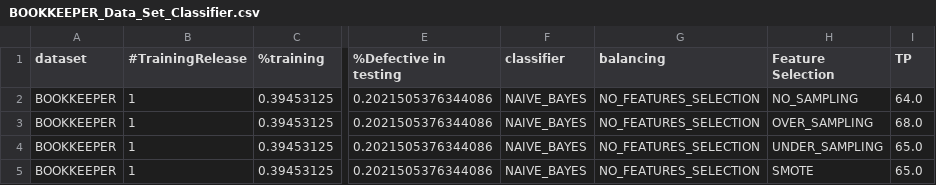
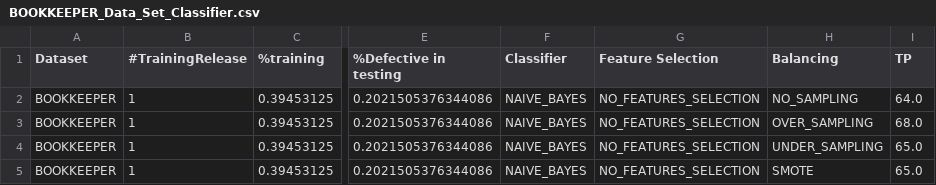
Before and after one commit to marcomarcucci30/Derivable2, a CSV file: BOOKKEEPER_Data_Set_Classifier.csv, drawn as a sheet; only a part is shown, gaps mark what is left out; the diff names each change by its address in the sheet, - before the commit and + after, or states it on an @@ line.

```diff
--- a/BOOKKEEPER_Data_Set_Classifier.csv
+++ b/BOOKKEEPER_Data_Set_Classifier.csv
-A1: dataset
+A1: Dataset
-F1: classifier
+F1: Classifier
-G1: balancing
+G1: Feature Selection
-H1: Feature Selection
+H1: Balancing
```
Also changed, not shown: BOOKKEEPER_Average_Data_Set_Classifier.csv, OPENJPA_Average_Data_Set_Classifier.csv, 3 other files.
